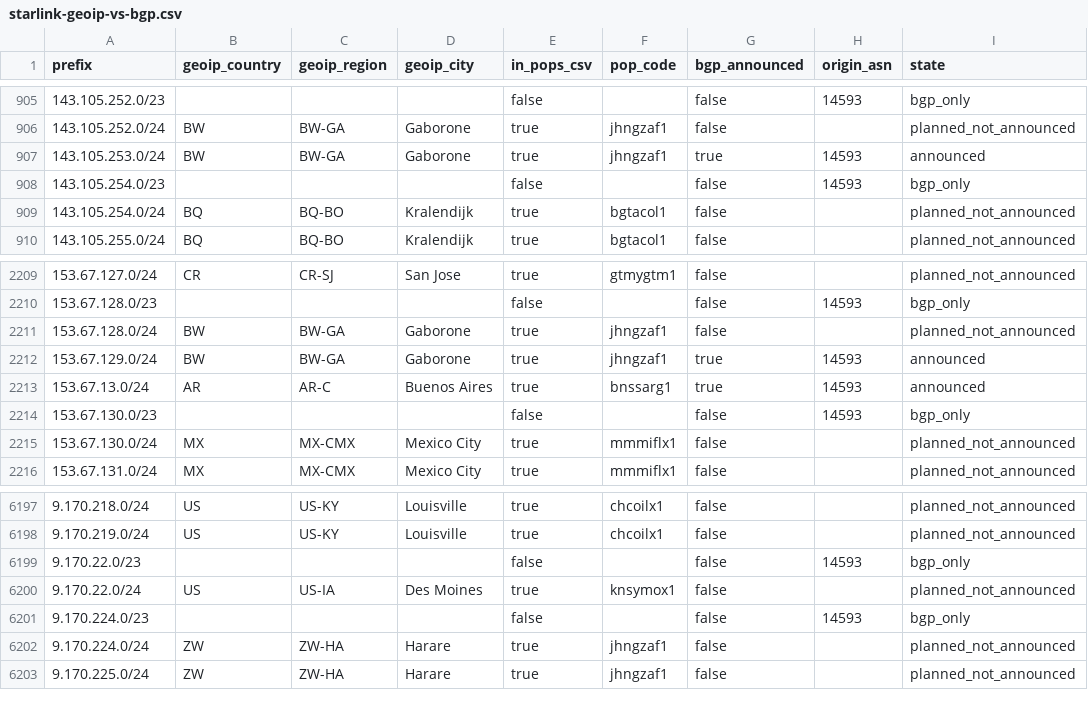
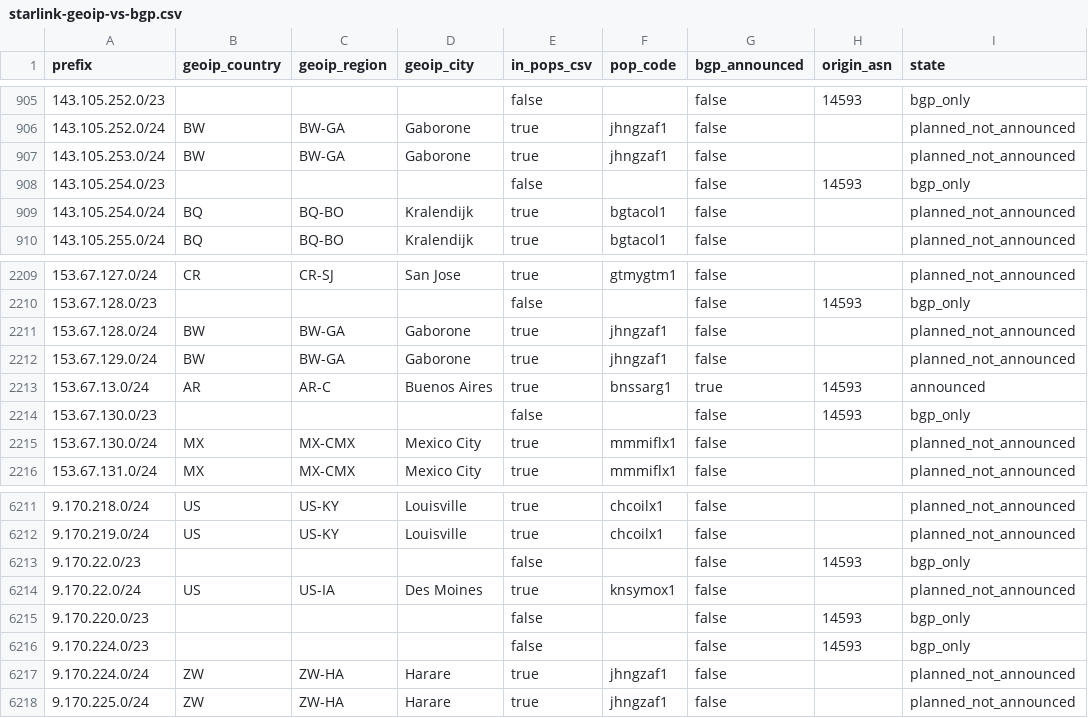
Before and after one commit to ipanalytics/Sat-geoip, a CSV file: outputs/starlink-geoip-vs-bgp.csv, drawn as a sheet; only a part is shown, gaps mark what is left out; the diff covers the shown part only.

```diff
--- a/outputs/starlink-geoip-vs-bgp.csv
+++ b/outputs/starlink-geoip-vs-bgp.csv
@@ -906,3 +906,3 @@ prefix,geoip_country,geoip_region,geoip_city,in_pops_csv,pop_code,bgp_announced,
 143.105.252.0/24,BW,BW-GA,Gaborone,true,jhngzaf1,false,,planned_not_announced
-143.105.253.0/24,BW,BW-GA,Gaborone,true,jhngzaf1,true,14593,announced
+143.105.253.0/24,BW,BW-GA,Gaborone,true,jhngzaf1,false,,planned_not_announced
 143.105.254.0/23,,,,false,,false,14593,bgp_only
@@ -2211,3 +2211,3 @@ prefix,geoip_country,geoip_region,geoip_city,in_pops_csv,pop_code,bgp_announced,
 153.67.128.0/24,BW,BW-GA,Gaborone,true,jhngzaf1,false,,planned_not_announced
-153.67.129.0/24,BW,BW-GA,Gaborone,true,jhngzaf1,true,14593,announced
+153.67.129.0/24,BW,BW-GA,Gaborone,true,jhngzaf1,false,,planned_not_announced
 153.67.13.0/24,AR,AR-C,Buenos Aires,true,bnssarg1,true,14593,announced
@@ -6200,2 +6214,3 @@ prefix,geoip_country,geoip_region,geoip_city,in_pops_csv,pop_code,bgp_announced,
 9.170.22.0/24,US,US-IA,Des Moines,true,knsymox1,false,,planned_not_announced
+9.170.220.0/23,,,,false,,false,14593,bgp_only
 9.170.224.0/23,,,,false,,false,14593,bgp_only
```
Also changed, not shown: 14 added rows elsewhere in this file, outputs/prefix-changes.csv, 9 other files.
